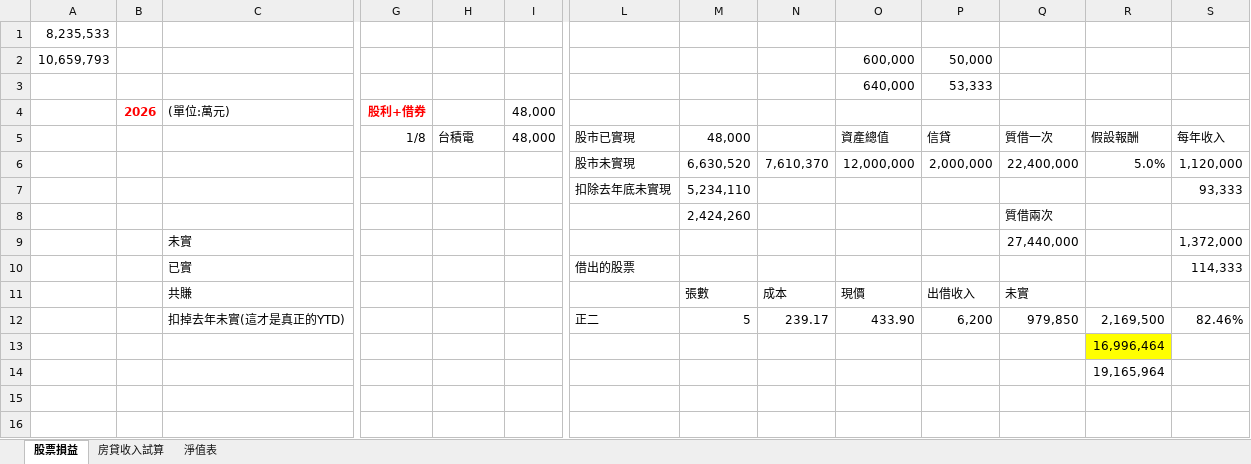
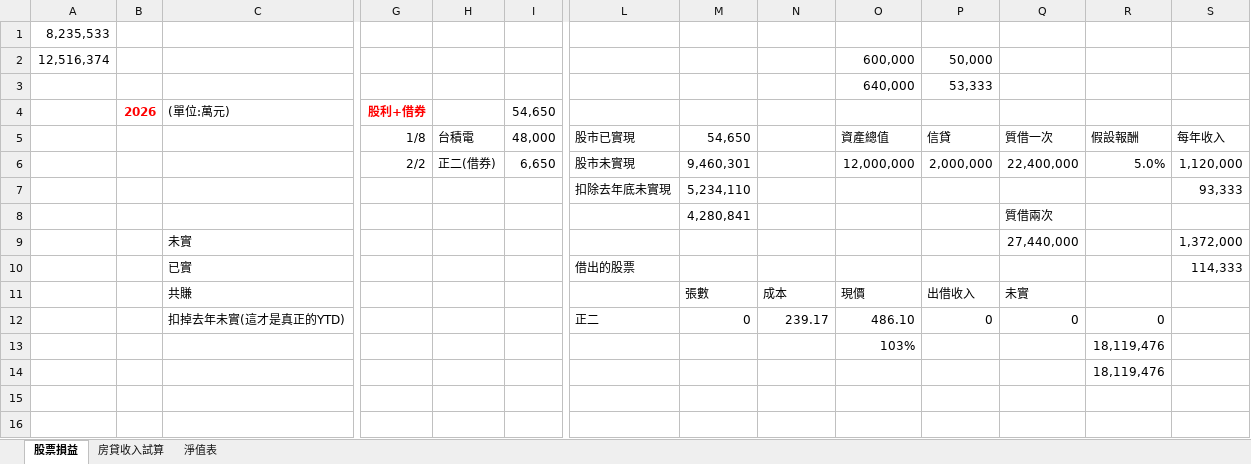
Before and after one commit to mark838308/Mark-Wang, an Excel workbook: 股票損益&房貸試算收入試算.xlsx, sheet 股票損益, drawn as a sheet; only a part is shown, gaps mark what is left out; values as stored, in another font and other column widths than the file's, no borders; removed rows and columns are numbered as before the commit, all else as after; rows hold the shown columns only; the diff names each change by its address in the sheet, - before the commit and + after, or states it on an @@ line.

```diff
--- a/股票損益&房貸試算收入試算.xlsx (sheet 股票損益)
+++ b/股票損益&房貸試算收入試算.xlsx (sheet 股票損益)
-A2: 10,659,793
+A2: 12,516,374
-I4: 48,000
+I4: 54,650
-M5: 48,000
+M5: 54,650
-G6: (empty)
+G6: 2/2
-H6: (empty)
+H6: 正二(借券)
-I6: (empty)
+I6: 6,650
-M6: 6,630,520
+M6: 9,460,301
-N6: 7,610,370
+N6: (empty)
-M8: 2,424,260
+M8: 4,280,841
-row 12:  |  | 扣掉去年未實(這才是真正的YTD) |  |  |  | 正二 | 5 | 239.17 | 433.90 | 6,200 | 979,850 | 2,169,500 | 82.46%
-row 13:  |  |  |  |  |  |  |  |  |  |  |  | 16,996,464
+row 12:  |  | 扣掉去年未實(這才是真正的YTD) |  |  |  | 正二 | 0 | 239.17 | 486.10 | 0 | 0 | 0
+row 13:  |  |  |  |  |  |  |  |  | 103% |  |  | 18,119,476
-R14: 19,165,964
+R14: 18,119,476
```
Also changed, not shown: sheet 淨值表.
